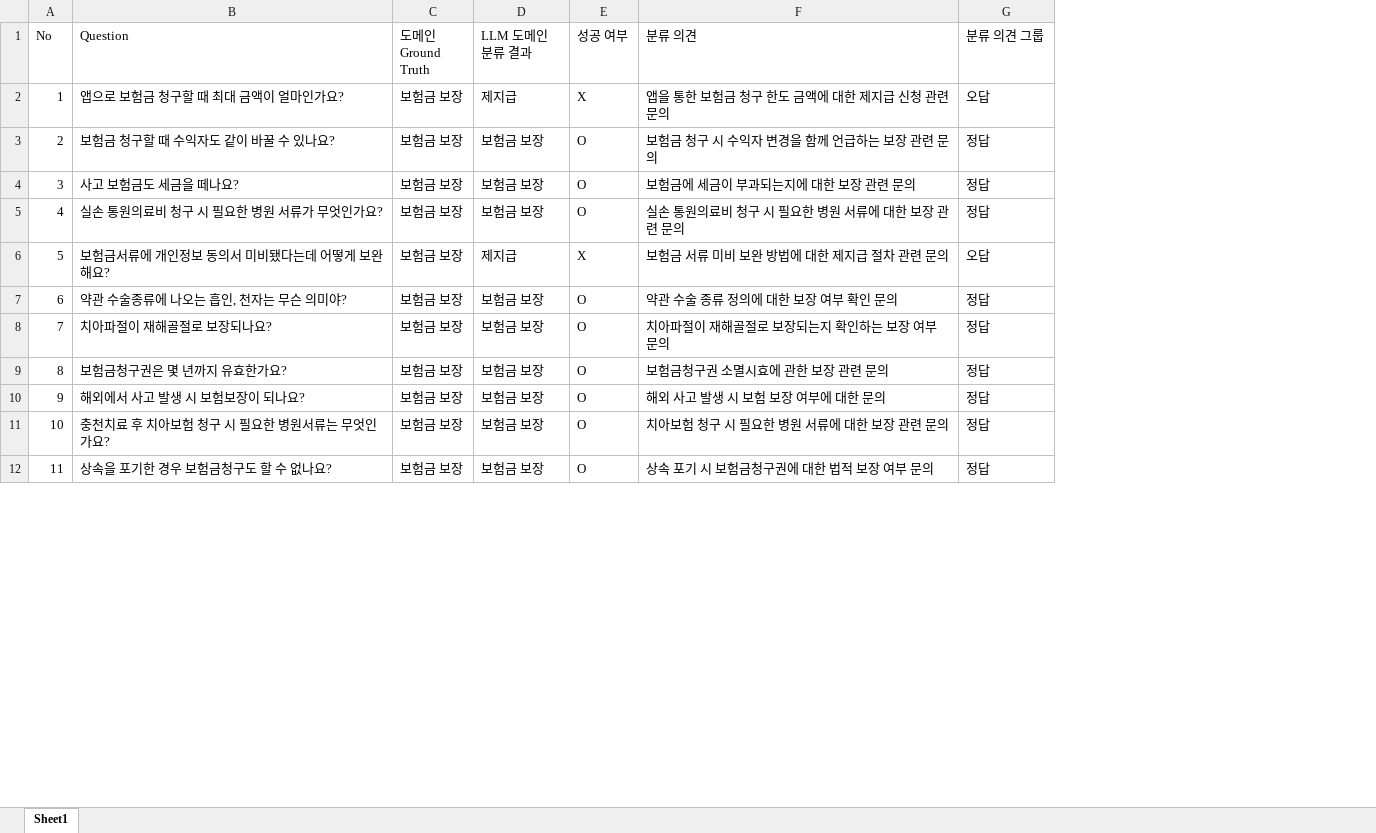
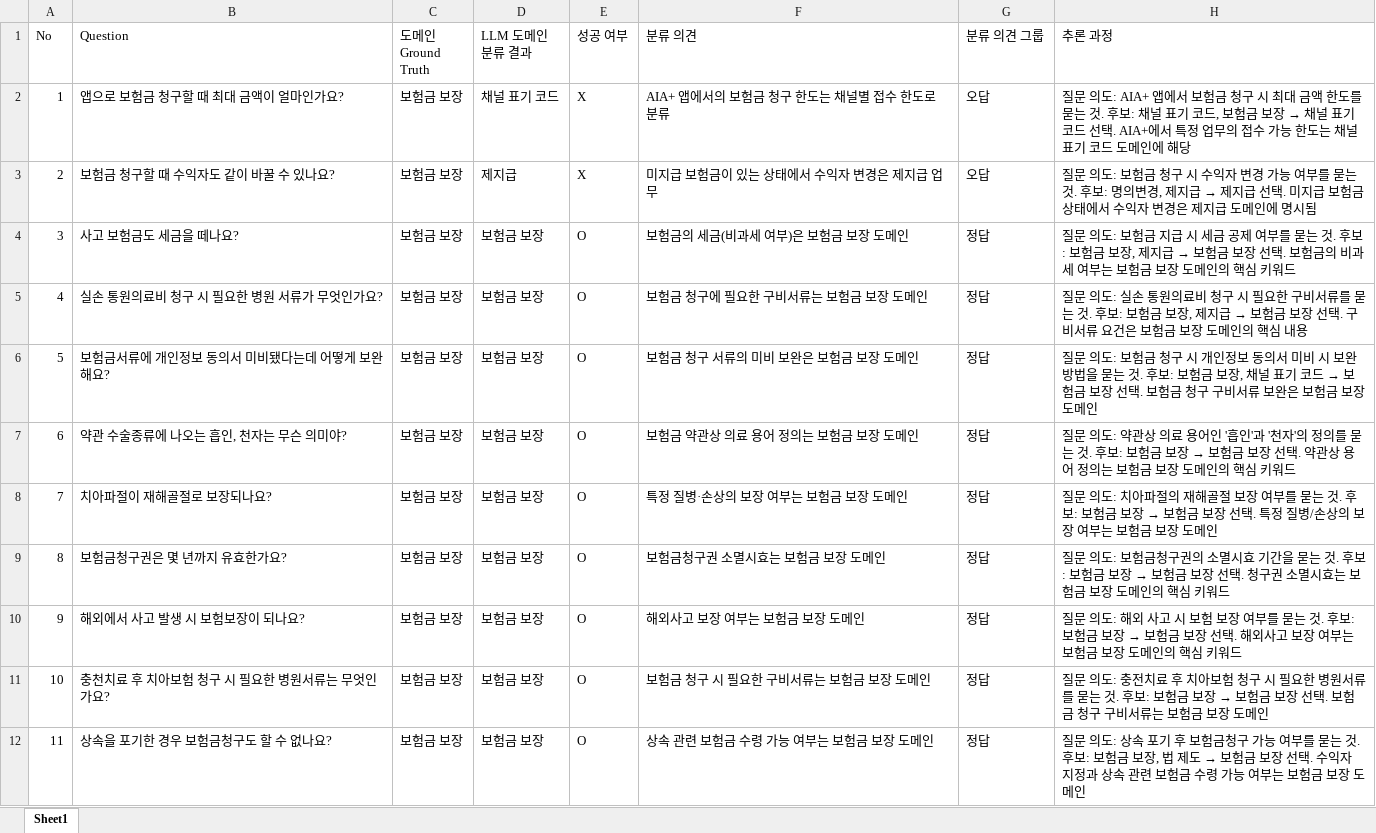
Before and after one commit to JeonghwanY/rag_domain, an Excel workbook: xlsxfile_result.xlsx, sheet Sheet1, drawn as a sheet; only a part is shown; values as stored, in another font and other column widths than the file's, no borders; the diff covers the shown part only; the diff names each change by its address in the sheet, - before the commit and + after, or states it on an @@ line.

```diff
--- a/xlsxfile_result.xlsx (sheet Sheet1)
+++ b/xlsxfile_result.xlsx (sheet Sheet1)
+column H (추론 과정), rows 2-12: 질문 의도: AIA+ 앱에서 보험금 청구 시 최대 금액 한도를 묻는 것. 후보: 채널 표기 코드, 보험금 보장 → 채널 표기 코드 선택. AIA+에서 특정 업무의 접수 가능 한도는 채널 표기 코드 도메인에 해당 | 질문 의도: 보험금 청구 시 수익자 변경 가능 여부를 묻는 것. 후보: 명의변경, 제지급 → 제지급 선택. 미지급 보험금 상태에서 수익자 변경은 제지급 도메인에 명시됨 | 질문 의도: 보험금 지급 시 세금 공제 여부를 묻는 것. 후보: 보험금 보장, 제지급 → 보험금 보장 선택. 보험금의 비과세 여부는 보험금 보장 도메인의 핵심 키워드 | 질문 의도: 실손 통원의료비 청구 시 필요한 구비서류를 묻는 것. 후보: 보험금 보장, 제지급 → 보험금 보장 선택. 구비서류 요건은 보험금 보장 도메인의 핵심 내용 | 질문 의도: 보험금 청구 시 개인정보 동의서 미비 시 보완 방법을 묻는 것. 후보: 보험금 보장, 채널 표기 코드 → 보험금 보장 선택. 보험금 청구 구비서류 보완은 보험금 보장 도메인 | 질문 의도: 약관상 의료 용어인 '흡인'과 '천자'의 정의를 묻는 것. 후보: 보험금 보장 → 보험금 보장 선택. 약관상 용어 정의는 보험금 보장 도메인의 핵심 키워드 | 질문 의도: 치아파절의 재해골절 보장 여부를 묻는 것. 후보: 보험금 보장 → 보험금 보장 선택. 특정 질병/손상의 보장 여부는 보험금 보장 도메인 | 질문 의도: 보험금청구권의 소멸시효 기간을 묻는 것. 후보: 보험금 보장 → 보험금 보장 선택. 청구권 소멸시효는 보험금 보장 도메인의 핵심 키워드 | 질문 의도: 해외 사고 시 보험 보장 여부를 묻는 것. 후보: 보험금 보장 → 보험금 보장 선택. 해외사고 보장 여부는 보험금 보장 도메인의 핵심 키워드 | 질문 의도: 충전치료 후 치아보험 청구 시 필요한 병원서류를 묻는 것. 후보: 보험금 보장 → 보험금 보장 선택. 보험금 청구 구비서류는 보험금 보장 도메인 | 질문 의도: 상속 포기 후 보험금청구 가능 여부를 묻는 것. 후보: 보험금 보장, 법 제도 → 보험금 보장 선택. 수익자 지정과 상속 관련 보험금 수령 가능 여부는 보험금 보장 도메인
-D2 (LLM 도메인 분류 결과): 제지급
+D2 (LLM 도메인 분류 결과): 채널 표기 코드
-F2 (분류 의견): 앱을 통한 보험금 청구 한도 금액에 대한 제지급 신청 관련 문의
+F2 (분류 의견): AIA+ 앱에서의 보험금 청구 한도는 채널별 접수 한도로 분류
-D3 (LLM 도메인 분류 결과): 보험금 보장
+D3 (LLM 도메인 분류 결과): 제지급
-E3 (성공 여부): O
+E3 (성공 여부): X
-F3 (분류 의견): 보험금 청구 시 수익자 변경을 함께 언급하는 보장 관련 문의
+F3 (분류 의견): 미지급 보험금이 있는 상태에서 수익자 변경은 제지급 업무
-G3 (분류 의견 그룹): 정답
+G3 (분류 의견 그룹): 오답
-F4 (분류 의견): 보험금에 세금이 부과되는지에 대한 보장 관련 문의
+F4 (분류 의견): 보험금의 세금(비과세 여부)은 보험금 보장 도메인
-F5 (분류 의견): 실손 통원의료비 청구 시 필요한 병원 서류에 대한 보장 관련 문의
+F5 (분류 의견): 보험금 청구에 필요한 구비서류는 보험금 보장 도메인
-D6 (LLM 도메인 분류 결과): 제지급
+D6 (LLM 도메인 분류 결과): 보험금 보장
-E6 (성공 여부): X
+E6 (성공 여부): O
-F6 (분류 의견): 보험금 서류 미비 보완 방법에 대한 제지급 절차 관련 문의
+F6 (분류 의견): 보험금 청구 서류의 미비 보완은 보험금 보장 도메인
-G6 (분류 의견 그룹): 오답
+G6 (분류 의견 그룹): 정답
-F7 (분류 의견): 약관 수술 종류 정의에 대한 보장 여부 확인 문의
+F7 (분류 의견): 보험금 약관상 의료 용어 정의는 보험금 보장 도메인
-F8 (분류 의견): 치아파절이 재해골절로 보장되는지 확인하는 보장 여부 문의
+F8 (분류 의견): 특정 질병·손상의 보장 여부는 보험금 보장 도메인
-F9 (분류 의견): 보험금청구권 소멸시효에 관한 보장 관련 문의
+F9 (분류 의견): 보험금청구권 소멸시효는 보험금 보장 도메인
-F10 (분류 의견): 해외 사고 발생 시 보험 보장 여부에 대한 문의
+F10 (분류 의견): 해외사고 보장 여부는 보험금 보장 도메인
-F11 (분류 의견): 치아보험 청구 시 필요한 병원 서류에 대한 보장 관련 문의
+F11 (분류 의견): 보험금 청구 시 필요한 구비서류는 보험금 보장 도메인
-F12 (분류 의견): 상속 포기 시 보험금청구권에 대한 법적 보장 여부 문의
+F12 (분류 의견): 상속 관련 보험금 수령 가능 여부는 보험금 보장 도메인
```
Also changed, not shown: 1148 edited cells elsewhere in this sheet, 3 other files.
